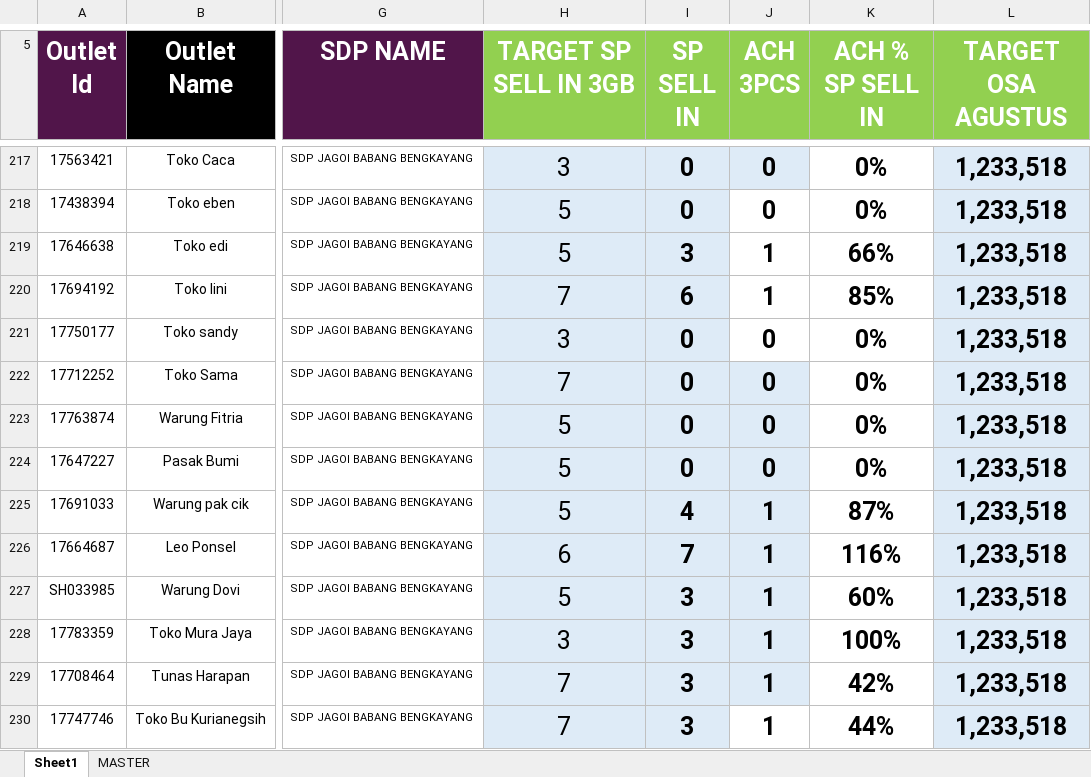
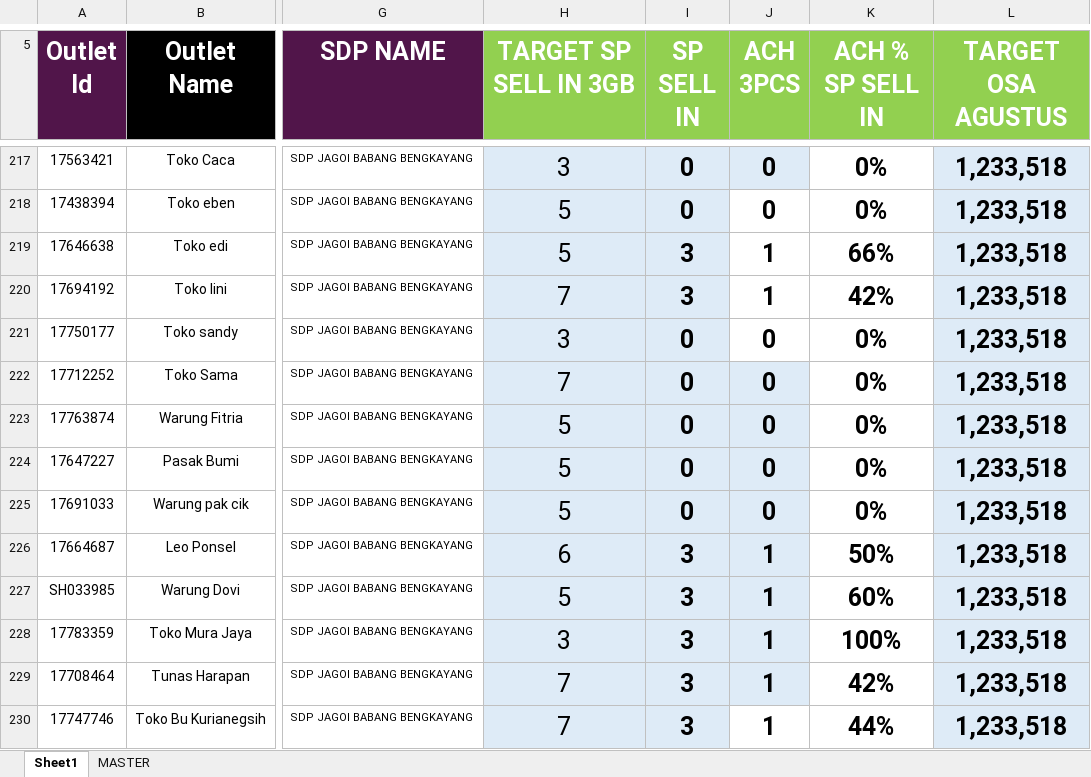
Before and after one commit to heryirwansyah05-cpu/Dashboard_Bengkayang, an Excel workbook: DETAIL OUTLET.xlsx, sheet Sheet1, drawn as a sheet; only a part is shown, gaps mark what is left out; values as stored, in another font and other column widths than the file's, no borders; conditional formats not drawn; the diff covers the shown part only; the diff names each change by its address in the sheet, - before the commit and + after, or states it on an @@ line.

```diff
--- a/DETAIL OUTLET.xlsx (sheet Sheet1)
+++ b/DETAIL OUTLET.xlsx (sheet Sheet1)
-I220 (SP SELL IN): 6
+I220 (SP SELL IN): 3
-K220 (ACH % SP SELL IN): 85%
+K220 (ACH % SP SELL IN): 42%
-I225 (SP SELL IN): 4
+I225 (SP SELL IN): 0
-J225 (ACH 3PCS): 1
+J225 (ACH 3PCS): 0
-K225 (ACH % SP SELL IN): 87%
+K225 (ACH % SP SELL IN): 0%
-I226 (SP SELL IN): 7
+I226 (SP SELL IN): 3
-K226 (ACH % SP SELL IN): 116%
+K226 (ACH % SP SELL IN): 50%
```
Also changed, not shown: 72 edited cells elsewhere in this sheet, GAP DAILY KPI DSE.xlsx, MS BENGKAYANG 19 JULI 2026.xlsx, 2 other files.
